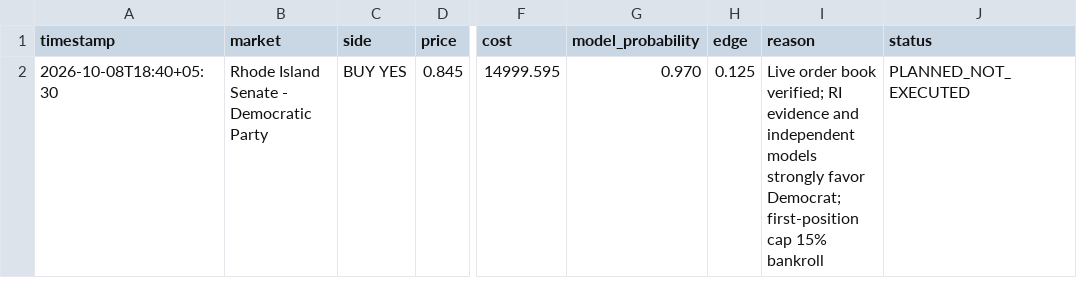
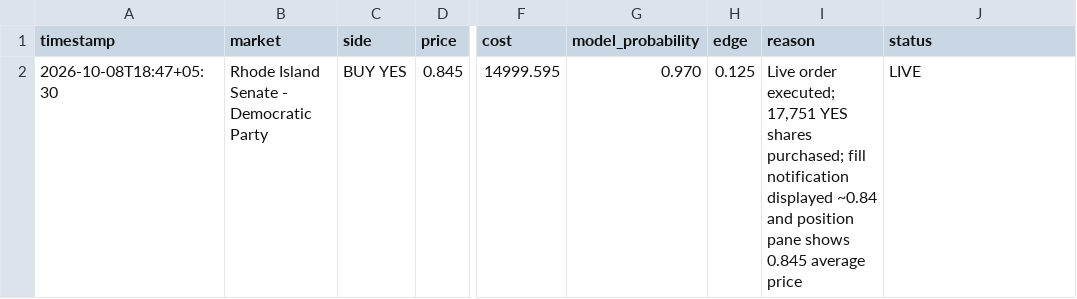
Before and after one commit to Lnvqntx/Susquehanna-Predictions-Cup, a CSV file: trades/trade_log.csv, drawn as a sheet; only a part is shown, gaps mark what is left out; the diff names each change by its address in the sheet, - before the commit and + after, or states it on an @@ line.

Commit message:
Record executed Rhode Island trade

```diff
--- a/trades/trade_log.csv
+++ b/trades/trade_log.csv
-A2 (timestamp): 2026-10-08T18:40+05:30
+A2 (timestamp): 2026-10-08T18:47+05:30
-I2 (reason): Live order book verified; RI evidence and independent models strongly favor Democrat; first-position cap 15% bankroll
+I2 (reason): Live order executed; 17,751 YES shares purchased; fill notification displayed ~0.84 and position pane shows 0.845 average price
-J2 (status): PLANNED_NOT_EXECUTED
+J2 (status): LIVE
```
